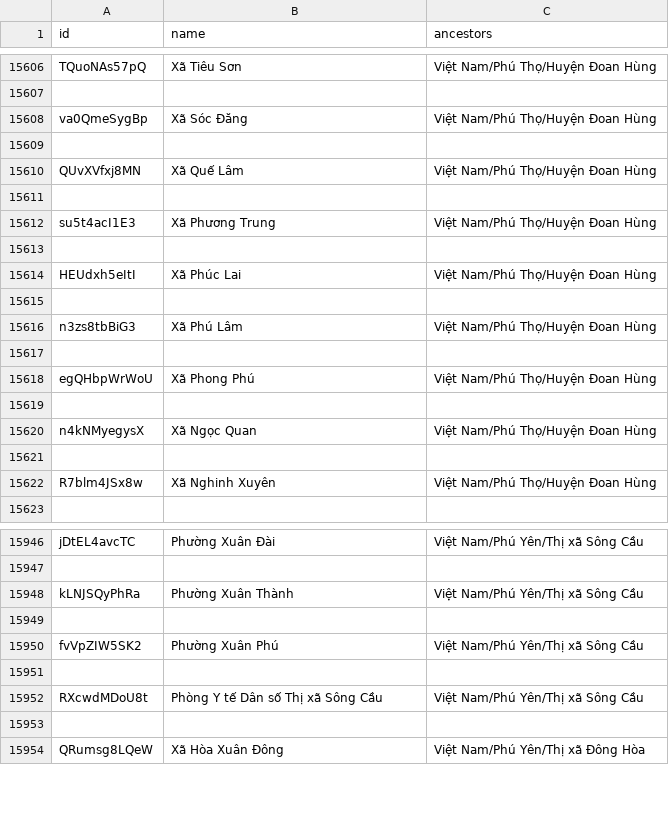
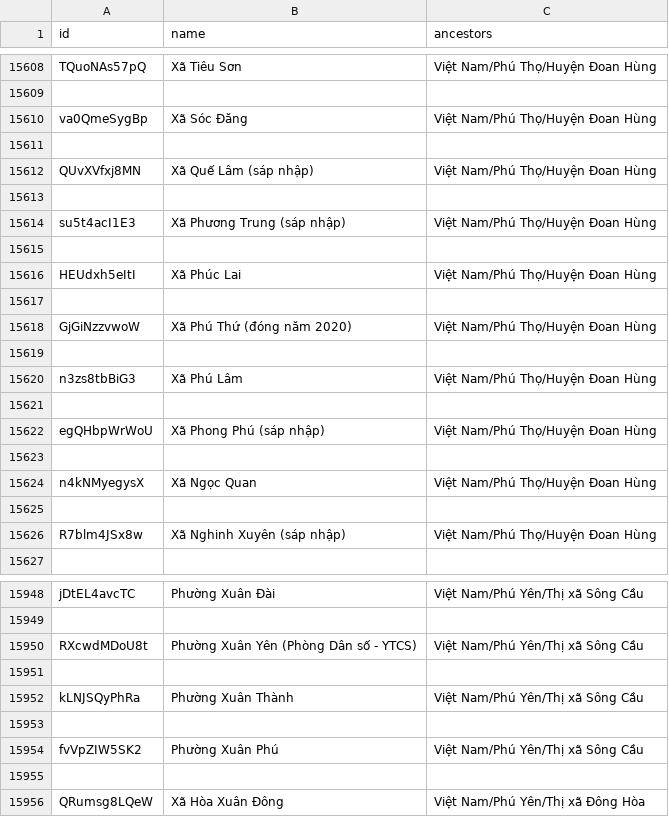
Before and after one commit to anhthkt/DHIS2, a CSV file: dhis2/hat_reports/java-scripts/output/orgWithCodeViet Nam.csv, drawn as a sheet; only a part is shown, gaps mark what is left out; the diff covers the shown part only.

```diff
--- a/dhis2/hat_reports/java-scripts/output/orgWithCodeViet Nam.csv
+++ b/dhis2/hat_reports/java-scripts/output/orgWithCodeViet Nam.csv
@@ -15609,5 +15611,5 @@ va0QmeSygBp|Xã Sóc Đăng|Việt Nam/Phú Thọ/Huyện Đoan Hùng
 
-QUvXVfxj8MN|Xã Quế Lâm|Việt Nam/Phú Thọ/Huyện Đoan Hùng
+QUvXVfxj8MN|Xã Quế Lâm (sáp  nhập)|Việt Nam/Phú Thọ/Huyện Đoan Hùng
 
-su5t4acI1E3|Xã Phương Trung|Việt Nam/Phú Thọ/Huyện Đoan Hùng
+su5t4acI1E3|Xã Phương Trung (sáp  nhập)|Việt Nam/Phú Thọ/Huyện Đoan Hùng
 
@@ -15615,5 +15617,7 @@ HEUdxh5eItI|Xã Phúc Lai|Việt Nam/Phú Thọ/Huyện Đoan Hùng
 
+GjGiNzzvwoW|Xã Phú Thứ (đóng năm 2020)|Việt Nam/Phú Thọ/Huyện Đoan Hùng
+
 n3zs8tbBiG3|Xã Phú Lâm|Việt Nam/Phú Thọ/Huyện Đoan Hùng
 
-egQHbpWrWoU|Xã Phong Phú|Việt Nam/Phú Thọ/Huyện Đoan Hùng
+egQHbpWrWoU|Xã Phong Phú (sáp  nhập)|Việt Nam/Phú Thọ/Huyện Đoan Hùng
 
@@ -15621,3 +15625,3 @@ n4kNMyegysX|Xã Ngọc Quan|Việt Nam/Phú Thọ/Huyện Đoan Hùng
 
-R7blm4JSx8w|Xã Nghinh Xuyên|Việt Nam/Phú Thọ/Huyện Đoan Hùng
+R7blm4JSx8w|Xã Nghinh Xuyên (sáp  nhập)|Việt Nam/Phú Thọ/Huyện Đoan Hùng
 
@@ -15947,2 +15949,4 @@ jDtEL4avcTC|Phường Xuân Đài|Việt Nam/Phú Yên/Thị xã Sông Cầu
 
+RXcwdMDoU8t|Phường Xuân Yên (Phòng Dân số - YTCS)|Việt Nam/Phú Yên/Thị xã Sông Cầu
+
 kLNJSQyPhRa|Phường Xuân Thành|Việt Nam/Phú Yên/Thị xã Sông Cầu
@@ -15951,4 +15955,2 @@ fvVpZIW5SK2|Phường Xuân Phú|Việt Nam/Phú Yên/Thị xã Sông Cầu
 
-RXcwdMDoU8t|Phòng Y tế Dân số Thị xã Sông Cầu|Việt Nam/Phú Yên/Thị xã Sông Cầu
-
 QRumsg8LQeW|Xã Hòa Xuân Đông|Việt Nam/Phú Yên/Thị xã Đông Hòa
```
Also changed, not shown: 6 added rows, 6 removed rows and 47 edited cells elsewhere in this file, 5 other files.
